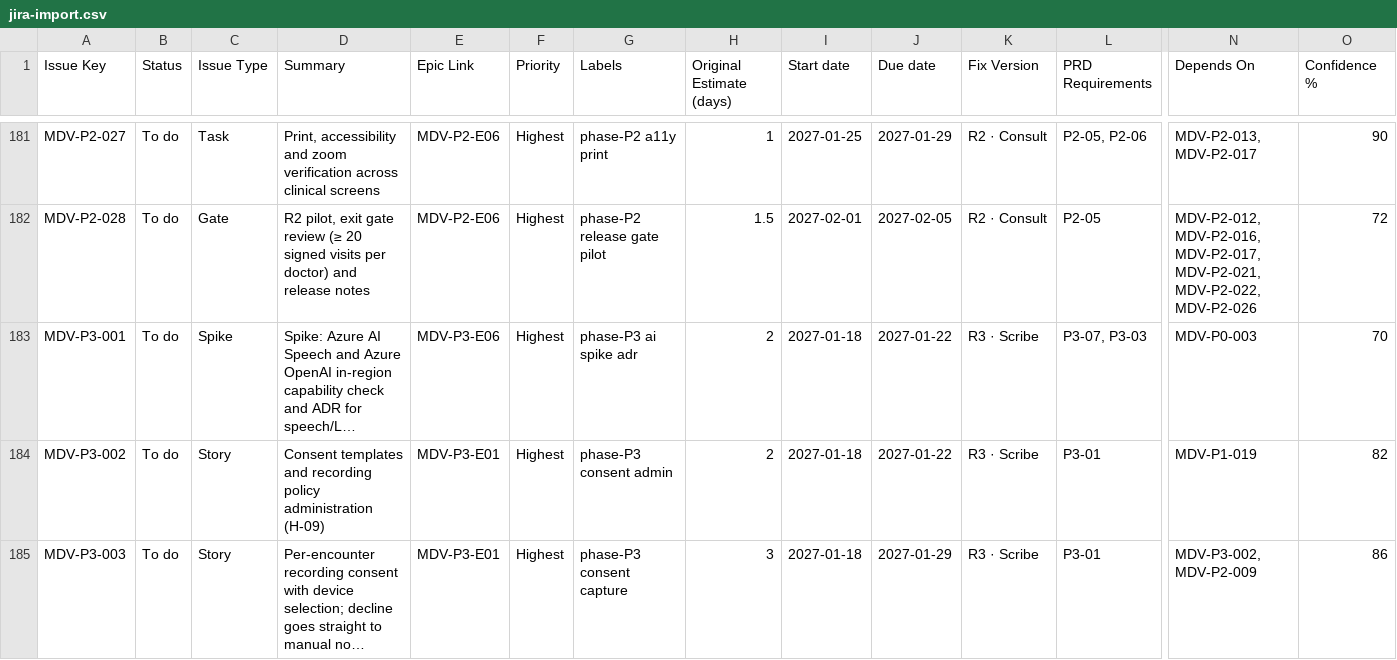
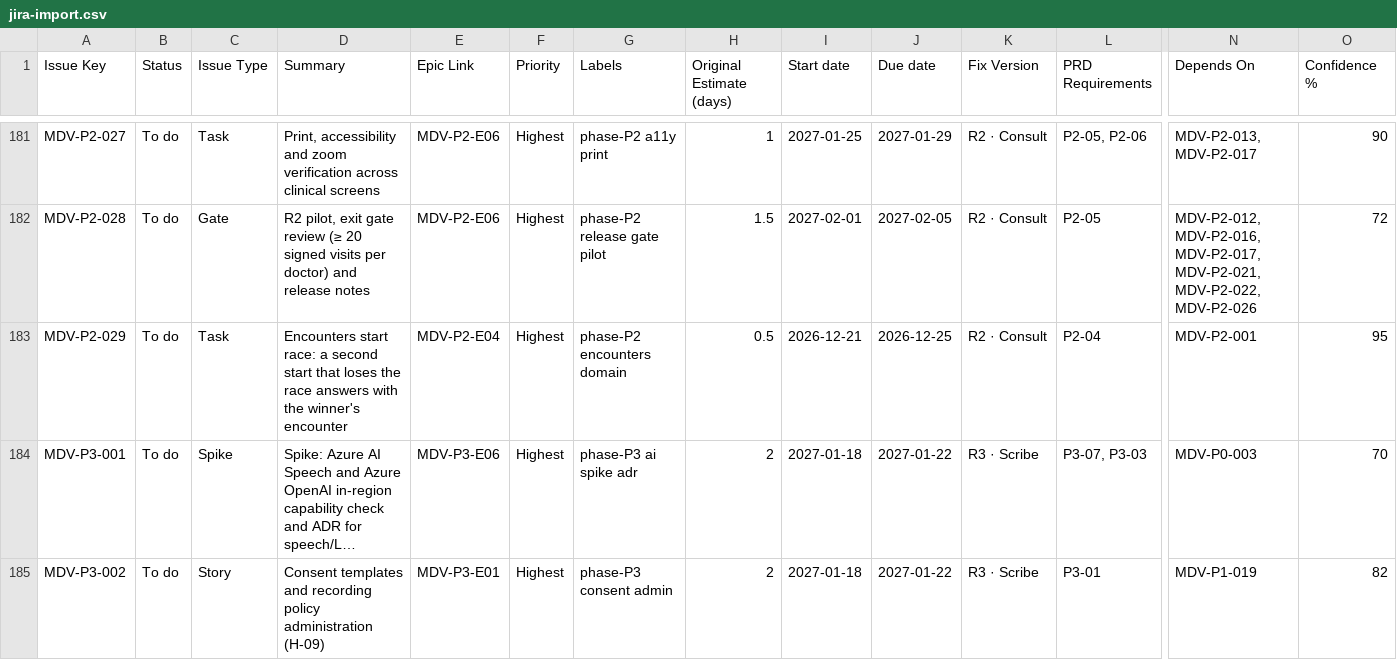
Before and after one commit to ALFRED-LUCIFER/medvya, a CSV file: docs/05-delivery/tickets/jira-import.csv, drawn as a sheet; only a part is shown, gaps mark what is left out; the shorter side is filled out with more unchanged rows; long unchanged cells end in …; rows hold the shown columns only; the diff names each change by its address in the sheet, - before the commit and + after, or states it on an @@ line.

```diff
--- a/docs/05-delivery/tickets/jira-import.csv
+++ b/docs/05-delivery/tickets/jira-import.csv
+row 183: MDV-P2-029 | To do | Task | Encounters start race: a second start that loses the race answers with the winner's encounter | MDV-P2-E04 | Highest | phase-P2 encounters domain | 0.5 | 2026-12-21 | 2026-12-25 | R2 · Consult | P2-04 | MDV-P2-001 | 95
```
Also changed, not shown: 10 other files.
